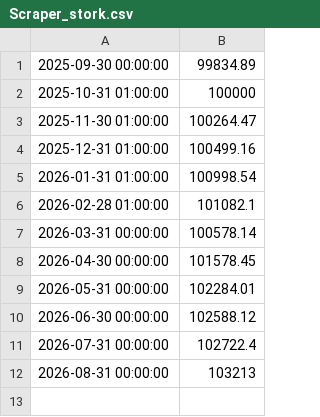
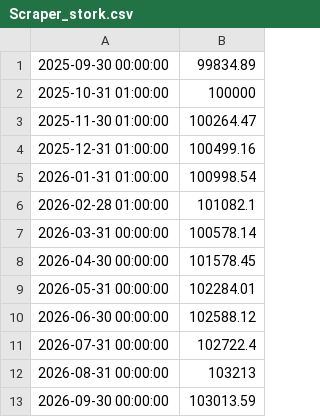
Before and after one commit to Suiram67/Stork_Scraper_1M, a CSV file: Scraper_stork.csv, drawn as a sheet; the diff names each change by its address in the sheet, - before the commit and + after, or states it on an @@ line.

```diff
--- a/Scraper_stork.csv
+++ b/Scraper_stork.csv
+row 13: 2026-09-30 00:00:00 | 103013.59
```
